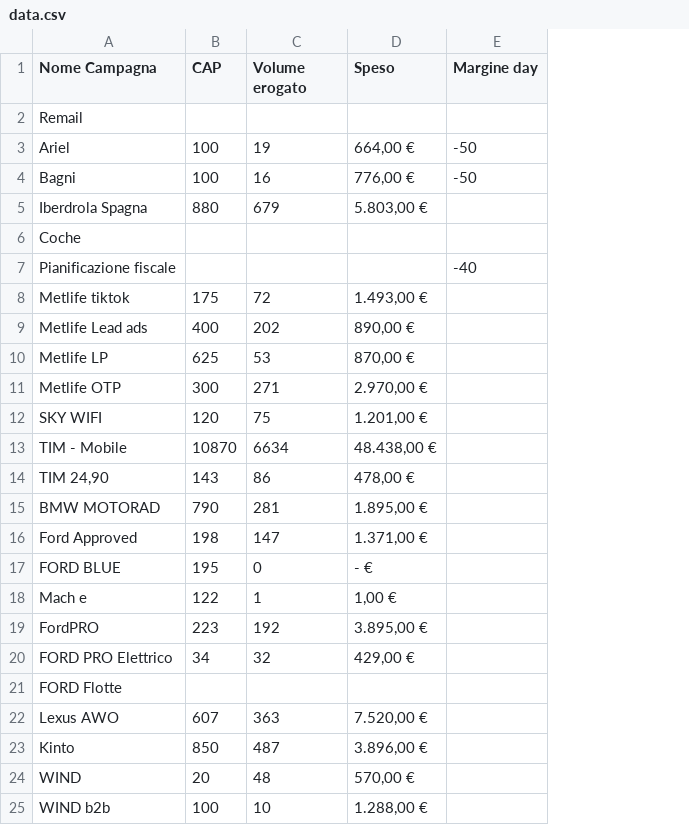
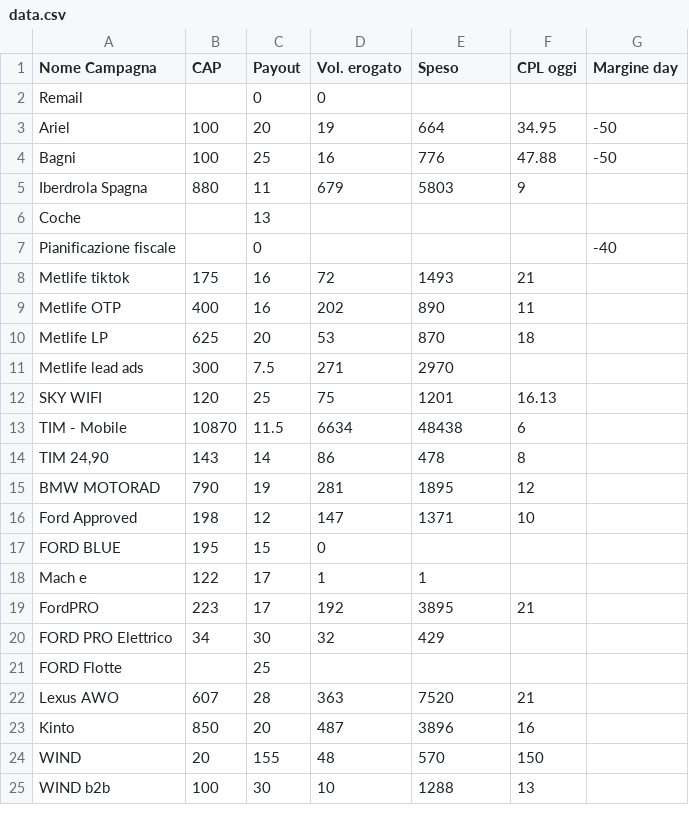
Before and after one commit to aldogaldiero-ui/art_proiezione_margine, a CSV file: data.csv, drawn as a sheet; addresses are those after the commit; the diff names each change by its address in the sheet, - before the commit and + after, or states it on an @@ line.

Commit message:
Update data.csv

```diff
--- a/data.csv
+++ b/data.csv
+column C (Payout), rows 2-25: 0 | 20 | 25 | 11 | 13 | 0 | 16 | 16 | 20 | 7.5 | 25 | 11.5 | 14 | 19 | 12 | 15 | 17 | 17 | 30 | 25 | 28 | 20 | 155 | 30
+column F (CPL oggi), rows 3-25: 34.95 | 47.88 | 9 |  |  | 21 | 11 | 18 |  | 16.13 | 6 | 8 | 12 | 10 |  |  | 21 |  |  | 21 | 16 | 150 | 13
-D1: Volume erogato
+D1: Vol. erogato
-D2 (Vol. erogato): (empty)
+D2 (Vol. erogato): 0
-E3 (Speso): 664,00 €
+E3 (Speso): 664
-E4 (Speso): 776,00 €
+E4 (Speso): 776
-E5 (Speso): 5.803,00 €
+E5 (Speso): 5803
-E8 (Speso): 1.493,00 €
+E8 (Speso): 1493
-A9 (Nome Campagna): Metlife Lead ads
+A9 (Nome Campagna): Metlife OTP
-E9 (Speso): 890,00 €
+E9 (Speso): 890
-E10 (Speso): 870,00 €
+E10 (Speso): 870
-A11 (Nome Campagna): Metlife OTP
+A11 (Nome Campagna): Metlife lead ads
-E11 (Speso): 2.970,00 €
+E11 (Speso): 2970
-E12 (Speso): 1.201,00 €
+E12 (Speso): 1201
-E13 (Speso): 48.438,00 €
+E13 (Speso): 48438
-E14 (Speso): 478,00 €
+E14 (Speso): 478
-E15 (Speso): 1.895,00 €
+E15 (Speso): 1895
-E16 (Speso): 1.371,00 €
+E16 (Speso): 1371
-E17 (Speso): - €
+E17 (Speso): (empty)
-E18 (Speso): 1,00 €
+E18 (Speso): 1
-E19 (Speso): 3.895,00 €
+E19 (Speso): 3895
-E20 (Speso): 429,00 €
+E20 (Speso): 429
-E22 (Speso): 7.520,00 €
+E22 (Speso): 7520
-E23 (Speso): 3.896,00 €
+E23 (Speso): 3896
-E24 (Speso): 570,00 €
+E24 (Speso): 570
-E25 (Speso): 1.288,00 €
+E25 (Speso): 1288
```
